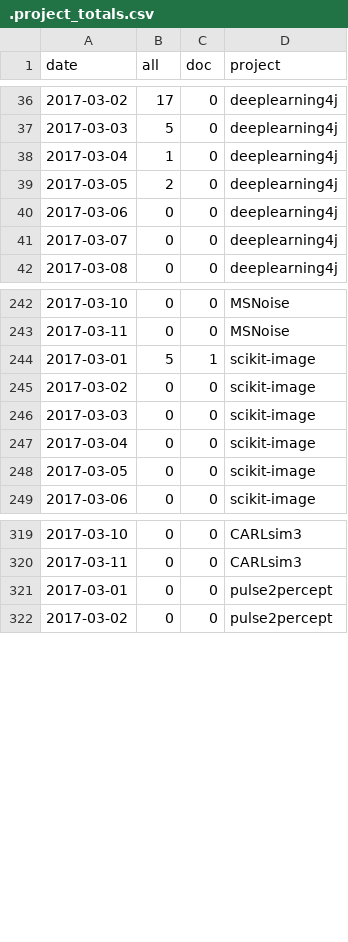
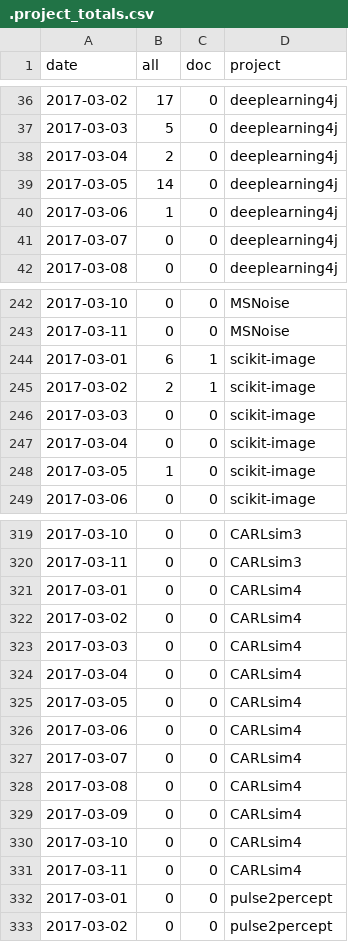
Before and after one commit to docathon/docathon, a CSV file: src/watchtower/.project_totals.csv, drawn as a sheet; only a part is shown, gaps mark what is left out; the diff covers the shown part only.

```diff
--- a/src/watchtower/.project_totals.csv
+++ b/src/watchtower/.project_totals.csv
@@ -37,5 +37,5 @@ date,all,doc,project
 2017-03-03,5,0,deeplearning4j
-2017-03-04,1,0,deeplearning4j
-2017-03-05,2,0,deeplearning4j
-2017-03-06,0,0,deeplearning4j
+2017-03-04,2,0,deeplearning4j
+2017-03-05,14,0,deeplearning4j
+2017-03-06,1,0,deeplearning4j
 2017-03-07,0,0,deeplearning4j
@@ -243,7 +243,7 @@ date,all,doc,project
 2017-03-11,0,0,MSNoise
-2017-03-01,5,1,scikit-image
-2017-03-02,0,0,scikit-image
+2017-03-01,6,1,scikit-image
+2017-03-02,2,1,scikit-image
 2017-03-03,0,0,scikit-image
 2017-03-04,0,0,scikit-image
-2017-03-05,0,0,scikit-image
+2017-03-05,1,0,scikit-image
 2017-03-06,0,0,scikit-image
@@ -320,2 +320,13 @@ date,all,doc,project
 2017-03-11,0,0,CARLsim3
+2017-03-01,0,0,CARLsim4
+2017-03-02,0,0,CARLsim4
+2017-03-03,0,0,CARLsim4
+2017-03-04,0,0,CARLsim4
+2017-03-05,0,0,CARLsim4
+2017-03-06,0,0,CARLsim4
+2017-03-07,0,0,CARLsim4
+2017-03-08,0,0,CARLsim4
+2017-03-09,0,0,CARLsim4
+2017-03-10,0,0,CARLsim4
+2017-03-11,0,0,CARLsim4
 2017-03-01,0,0,pulse2percept
```
Also changed, not shown: 11 edited cells elsewhere in this file, src/watchtower/.project_info.csv, 5 other files.
